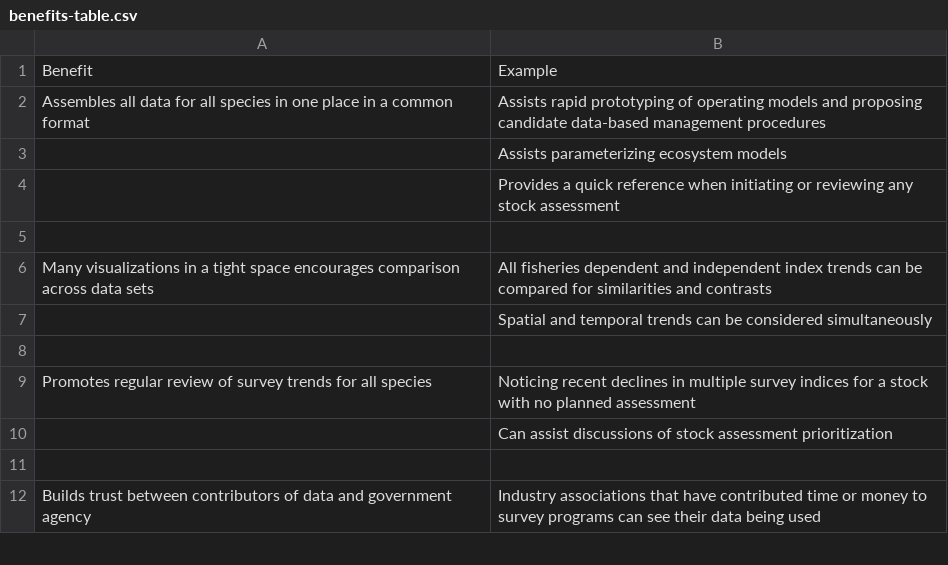
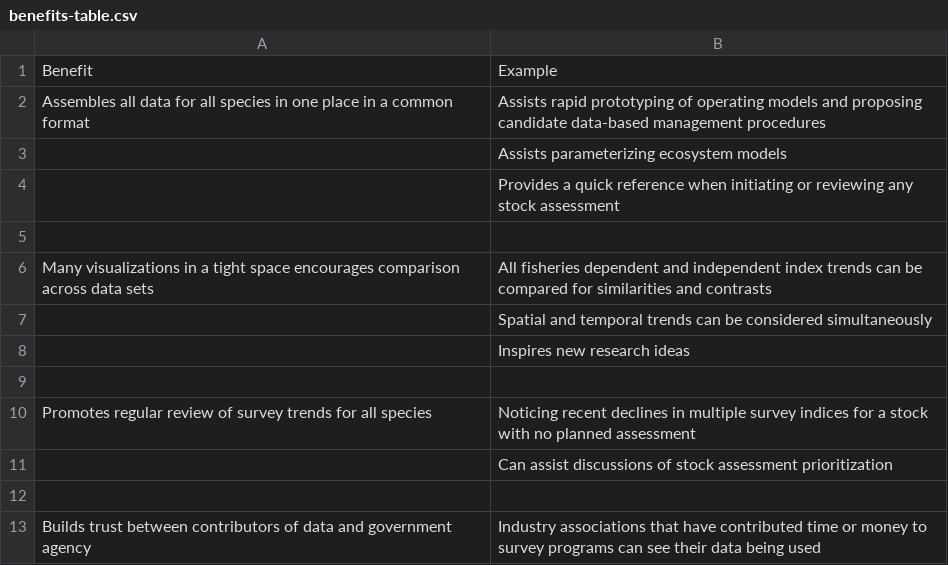
Before and after one commit to pbs-assess/gfsynopsis, a CSV file: paper/benefits-table.csv, drawn as a sheet; only a part is shown; the diff names each change by its address in the sheet, - before the commit and + after, or states it on an @@ line.

Commit message:
Suggested extra benefit.

```diff
--- a/paper/benefits-table.csv
+++ b/paper/benefits-table.csv
+row 8:  | Inspires new research ideas
```
